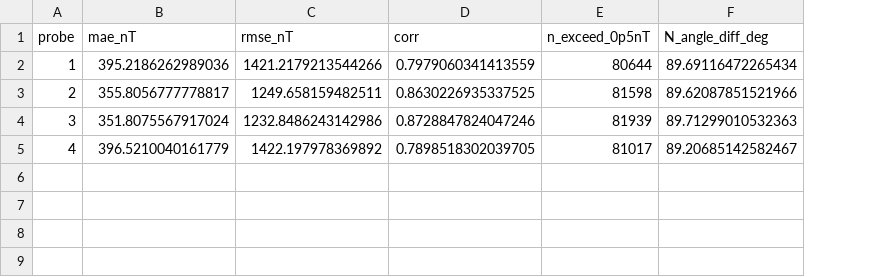
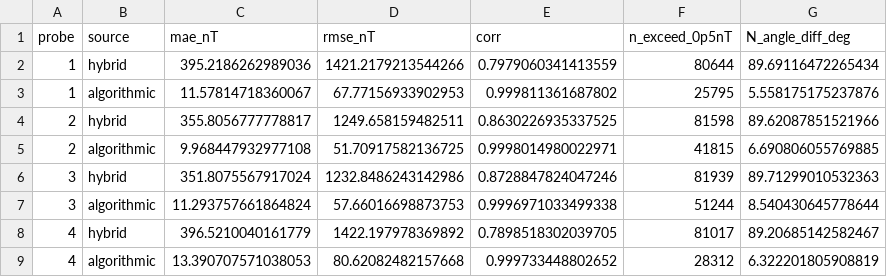
Before and after one commit to guygrubbs/mms_analysis, a CSV file: results/events_pub/2019-01-27_1215-1255/diagnostics/bn_difference_stats.csv, drawn as a sheet; addresses are those after the commit; the diff names each change by its address in the sheet, - before the commit and + after, or states it on an @@ line.

```diff
--- a/results/events_pub/2019-01-27_1215-1255/diagnostics/bn_difference_stats.csv
+++ b/results/events_pub/2019-01-27_1215-1255/diagnostics/bn_difference_stats.csv
+column B (source), row 2: hybrid; row 4: hybrid; row 6: hybrid; row 8: hybrid
+row 3: 1 | algorithmic | 11.57814718360067 | 67.77156933902953 | 0.999811361687802 | 25795 | 5.558175175237876
+row 5: 2 | algorithmic | 9.968447932977108 | 51.70917582136725 | 0.9998014980022971 | 41815 | 6.690806055769885
+row 7: 3 | algorithmic | 11.293757661864824 | 57.66016698873753 | 0.9996971033499338 | 51244 | 8.540430645778644
+row 9: 4 | algorithmic | 13.390707571038053 | 80.62082482157668 | 0.999733448802652 | 28312 | 6.322201805908819
```
Also changed, not shown: results/events_pub/2019-01-27_1215-1255/diagnostics/comparison_statistics_consolidated.csv, 11 other files.
